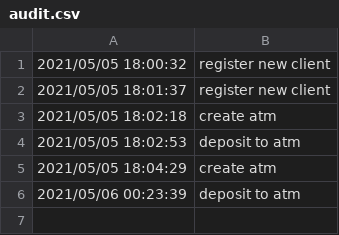
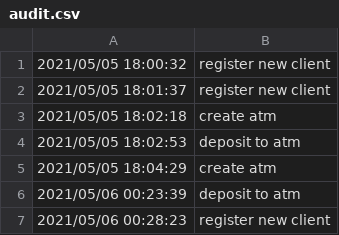
Before and after one commit to ralucatudor/banking-app, a CSV file: data/audit.csv, drawn as a sheet.

```diff
--- a/data/audit.csv
+++ b/data/audit.csv
@@ -6 +6,2 @@
 2021/05/06 00:23:39,deposit to atm
+2021/05/06 00:28:23,register new client
```
Also changed, not shown: 2 other files.
